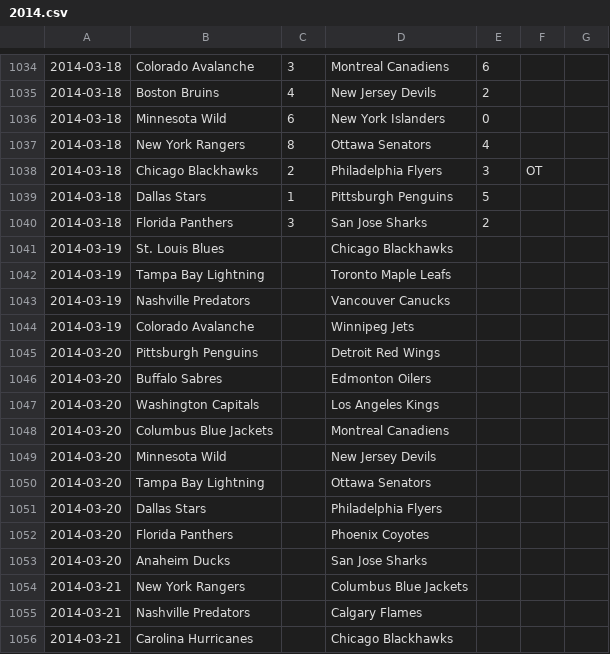
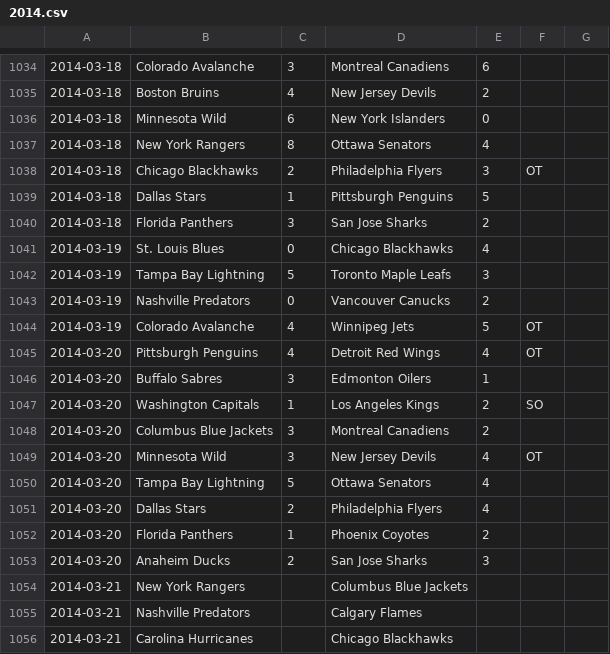
Before and after one commit to cabusto/nhlchampionshipbelt, a CSV file: app/static/data/2014.csv, drawn as a sheet; only a part is shown, gaps mark what is left out.

Commit message:
updated scores

```diff
--- a/app/static/data/2014.csv
+++ b/app/static/data/2014.csv
@@ -1040,15 +1040,15 @@
 2014-03-18,Florida Panthers,3,San Jose Sharks,2,,,
-2014-03-19,St. Louis Blues,,Chicago Blackhawks,,,,
-2014-03-19,Tampa Bay Lightning,,Toronto Maple Leafs,,,,
-2014-03-19,Nashville Predators,,Vancouver Canucks,,,,
-2014-03-19,Colorado Avalanche,,Winnipeg Jets,,,,
-2014-03-20,Pittsburgh Penguins,,Detroit Red Wings,,,,
-2014-03-20,Buffalo Sabres,,Edmonton Oilers,,,,
-2014-03-20,Washington Capitals,,Los Angeles Kings,,,,
-2014-03-20,Columbus Blue Jackets,,Montreal Canadiens,,,,
-2014-03-20,Minnesota Wild,,New Jersey Devils,,,,
-2014-03-20,Tampa Bay Lightning,,Ottawa Senators,,,,
-2014-03-20,Dallas Stars,,Philadelphia Flyers,,,,
-2014-03-20,Florida Panthers,,Phoenix Coyotes,,,,
-2014-03-20,Anaheim Ducks,,San Jose Sharks,,,,
+2014-03-19,St. Louis Blues,0,Chicago Blackhawks,4,,,
+2014-03-19,Tampa Bay Lightning,5,Toronto Maple Leafs,3,,,
+2014-03-19,Nashville Predators,0,Vancouver Canucks,2,,,
+2014-03-19,Colorado Avalanche,4,Winnipeg Jets,5,OT,,
+2014-03-20,Pittsburgh Penguins,4,Detroit Red Wings,4,OT,,
+2014-03-20,Buffalo Sabres,3,Edmonton Oilers,1,,,
+2014-03-20,Washington Capitals,1,Los Angeles Kings,2,SO,,
+2014-03-20,Columbus Blue Jackets,3,Montreal Canadiens,2,,,
+2014-03-20,Minnesota Wild,3,New Jersey Devils,4,OT,,
+2014-03-20,Tampa Bay Lightning,5,Ottawa Senators,4,,,
+2014-03-20,Dallas Stars,2,Philadelphia Flyers,4,,,
+2014-03-20,Florida Panthers,1,Phoenix Coyotes,2,,,
+2014-03-20,Anaheim Ducks,2,San Jose Sharks,3,,,
 2014-03-21,New York Rangers,,Columbus Blue Jackets,,,,
```
